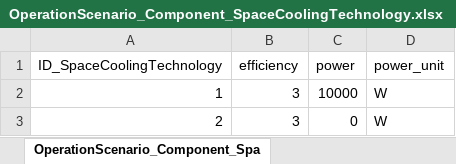
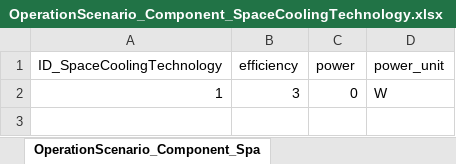
Before and after one commit to H2020-newTRENDs/FLEX, an Excel workbook: data/input_operation/OperationScenario_Component_SpaceCoolingTechnology.xlsx, sheet OperationScenario_Component_Spa, drawn as a sheet; values as stored, in another font and other column widths than the file's, no borders; the diff names each change by its address in the sheet, - before the commit and + after, or states it on an @@ line.

```diff
--- a/data/input_operation/OperationScenario_Component_SpaceCoolingTechnology.xlsx (sheet OperationScenario_Component_Spa)
+++ b/data/input_operation/OperationScenario_Component_SpaceCoolingTechnology.xlsx (sheet OperationScenario_Component_Spa)
-C2 (power): 10000
+C2 (power): 0
-row 3: 2 | 3 | 0 | W
```
Also changed, not shown: data/input_operation/OperationScenario_Component_Building.xlsx, data/input_operation/OperationScenario_Component_HeatingElement.xlsx, 8 other files.
